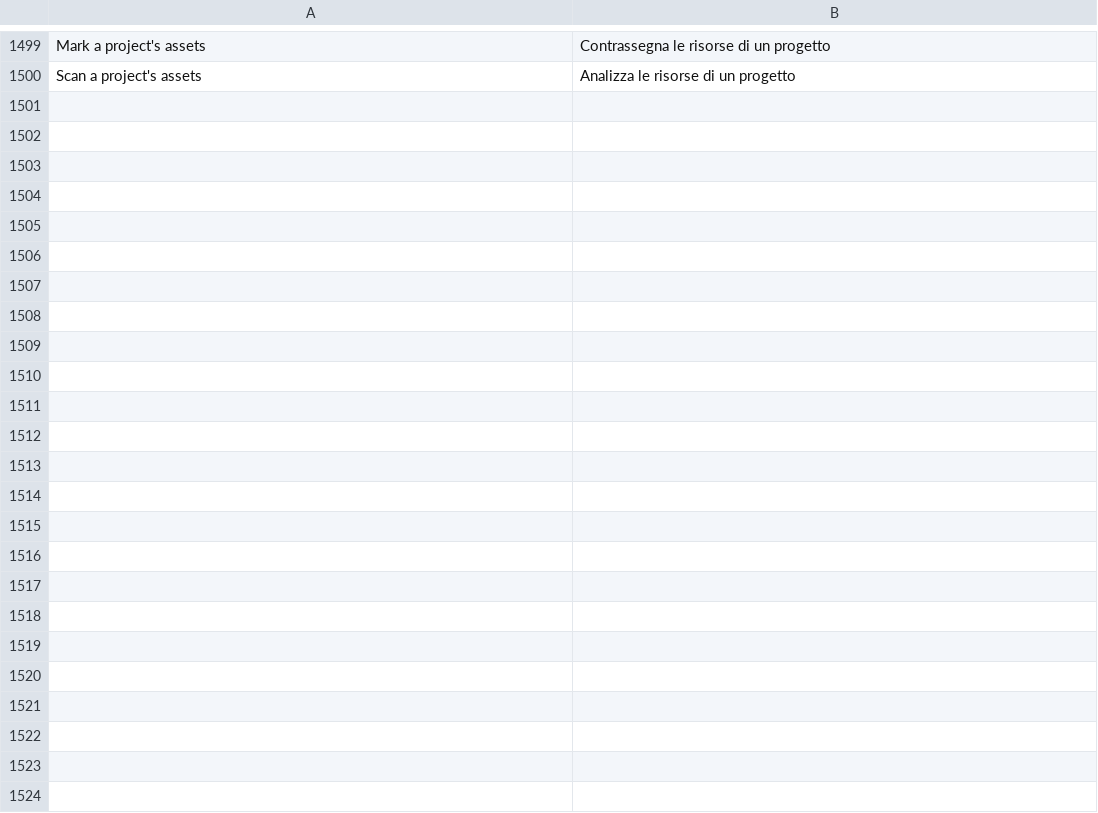
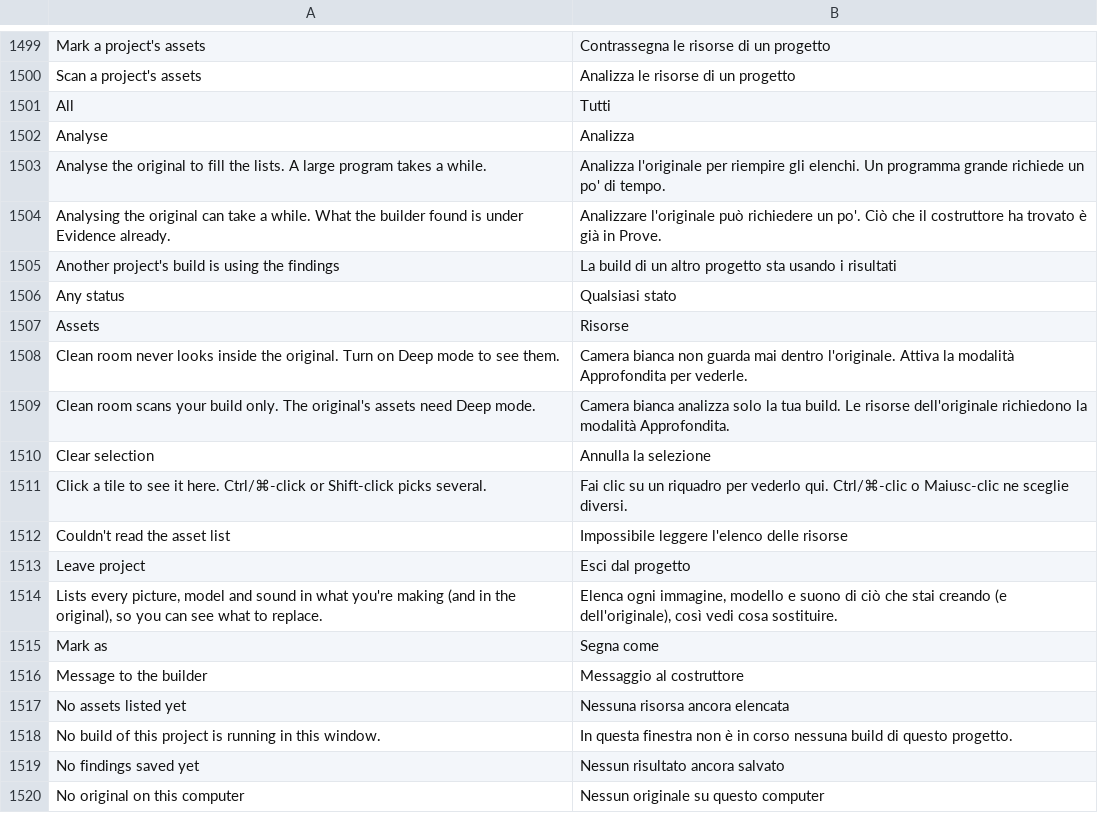
Before and after one commit to PowerTower90/craft-anything, a TSV file: crates/ui-egui/src/i18n/it.tsv, drawn as a sheet; only a part is shown, gaps mark what is left out; the diff covers the shown part only.

```diff
--- a/crates/ui-egui/src/i18n/it.tsv
+++ b/crates/ui-egui/src/i18n/it.tsv
@@ -1500 +1500,21 @@ Mark a project's assets	Contrassegna le risorse di un progetto
 Scan a project's assets	Analizza le risorse di un progetto
+All	Tutti
+Analyse	Analizza
+Analyse the original to fill the lists. A large program takes a while.	Analizza l'originale per riempire gli elenchi. Un programma grande richiede un po' di tempo.
+Analysing the original can take a while. What the builder found is under Evidence already.	Analizzare l'originale può richiedere un po'. Ciò che il costruttore ha trovato è già in Prove.
+Another project's build is using the findings	La build di un altro progetto sta usando i risultati
+Any status	Qualsiasi stato
+Assets	Risorse
+Clean room never looks inside the original. Turn on Deep mode to see them.	Camera bianca non guarda mai dentro l'originale. Attiva la modalità Approfondita per vederle.
+Clean room scans your build only. The original's assets need Deep mode.	Camera bianca analizza solo la tua build. Le risorse dell'originale richiedono la modalità Approfondita.
+Clear selection	Annulla la selezione
+Click a tile to see it here. Ctrl/⌘-click or Shift-click picks several.	Fai clic su un riquadro per vederlo qui. Ctrl/⌘-clic o Maiusc-clic ne sceglie diversi.
+Couldn't read the asset list	Impossibile leggere l'elenco delle risorse
+Leave project	Esci dal progetto
+Lists every picture, model and sound in what you're making (and in the original), so you can see what to replace.	Elenca ogni immagine, modello e suono di ciò che stai creando (e dell'originale), così vedi cosa sostituire.
+Mark as	Segna come
+Message to the builder	Messaggio al costruttore
+No assets listed yet	Nessuna risorsa ancora elencata
+No build of this project is running in this window.	In questa finestra non è in corso nessuna build di questo progetto.
+No findings saved yet	Nessun risultato ancora salvato
+No original on this computer	Nessun originale su questo computer
```
Also changed, not shown: 57 added rows elsewhere in this file, crates/ui-egui/src/fr.tsv, crates/ui-egui/src/i18n/ko.tsv, 29 other files.
